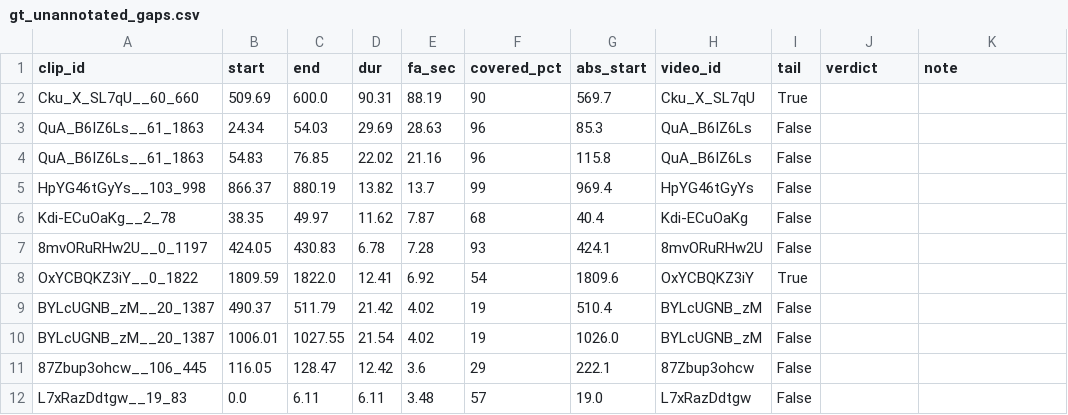
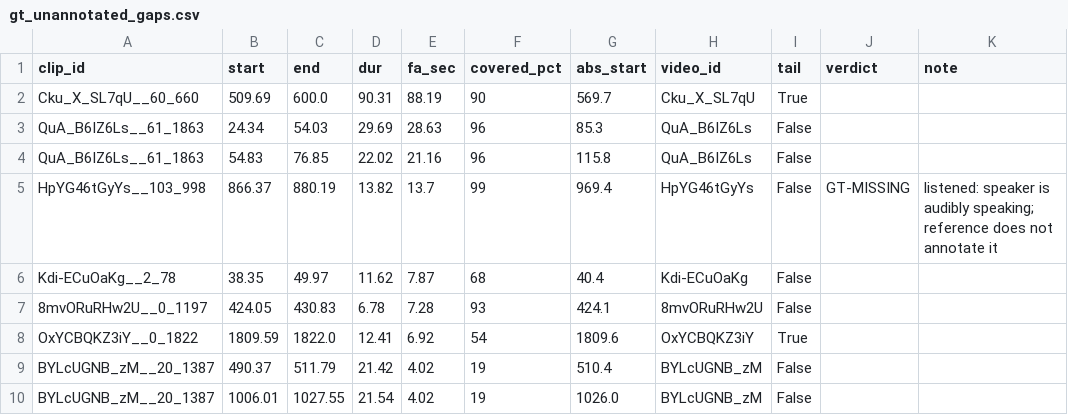
Before and after one commit to ParvGoyal08/MultilingualASR, a CSV file: results/gt_unannotated_gaps.csv, drawn as a sheet; only a part is shown; the shorter side is filled out with more unchanged rows.

```diff
--- a/results/gt_unannotated_gaps.csv
+++ b/results/gt_unannotated_gaps.csv
@@ -4,3 +4,3 @@ QuA_B6IZ6Ls__61_1863,24.34,54.03,29.69,28.63,96,85.3,QuA_B6IZ6Ls,False,,
 QuA_B6IZ6Ls__61_1863,54.83,76.85,22.02,21.16,96,115.8,QuA_B6IZ6Ls,False,,
-HpYG46tGyYs__103_998,866.37,880.19,13.82,13.7,99,969.4,HpYG46tGyYs,False,,
+HpYG46tGyYs__103_998,866.37,880.19,13.82,13.7,99,969.4,HpYG46tGyYs,False,GT-MISSING,listened: speaker is audibly speaking; reference does not annotate it
 Kdi-ECuOaKg__2_78,38.35,49.97,11.62,7.87,68,40.4,Kdi-ECuOaKg,False,,
```
Also changed, not shown: 2 other files.
